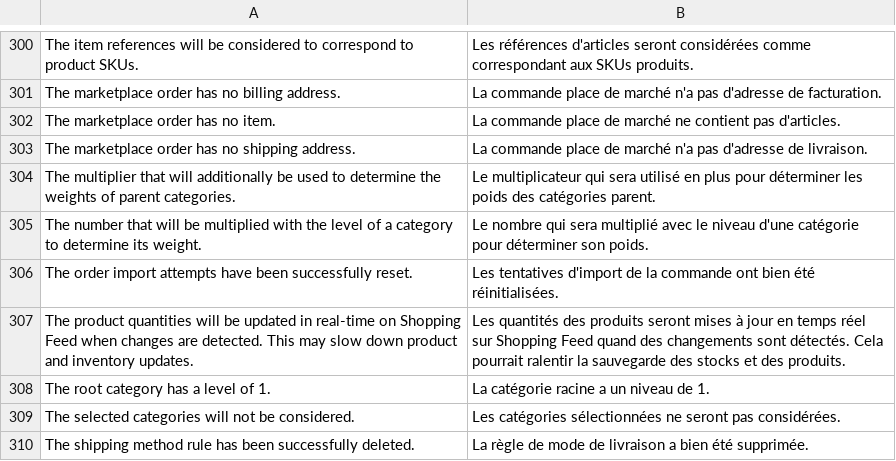
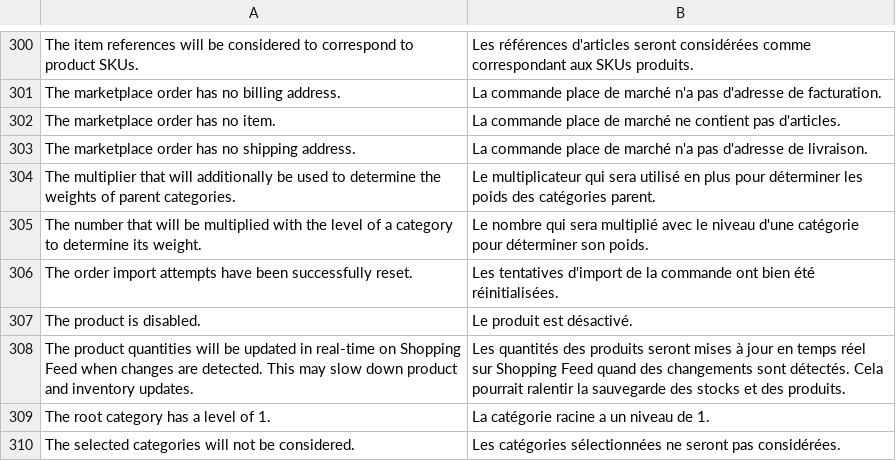
Before and after one commit to shoppingflux/module-magento2, a CSV file: i18n/fr_FR.csv, drawn as a sheet; only a part is shown, gaps mark what is left out; the shorter side is filled out with more unchanged rows.

Commit message:
Fix import of orders with disabled products (with or without availability check)

```diff
--- a/i18n/fr_FR.csv
+++ b/i18n/fr_FR.csv
@@ -306,2 +306,3 @@
 "The order import attempts have been successfully reset.","Les tentatives d'import de la commande ont bien été réinitialisées."
+"The product is disabled.","Le produit est désactivé."
 "The product quantities will be updated in real-time on Shopping Feed when changes are detected. This may slow down product and inventory updates.","Les quantités des produits seront mises à jour en temps réel sur Shopping Feed quand des changements sont détectés. Cela pourrait ralentir la sauvegarde des stocks et des produits."
```
Also changed, not shown: 3 other files.
